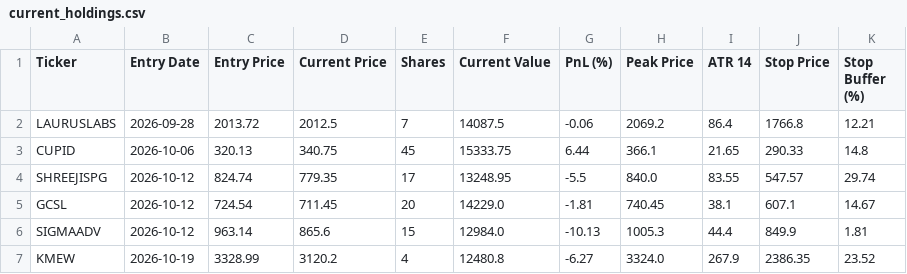
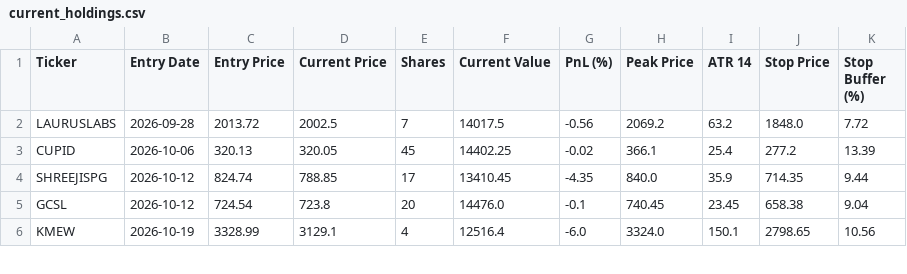
Before and after one commit to shirapthinj/tv_momentum_1.5L, a CSV file: current_holdings.csv, drawn as a sheet; only a part is shown; the diff covers the shown part only.

```diff
--- a/current_holdings.csv
+++ b/current_holdings.csv
@@ -1,7 +1,6 @@
 Ticker,Entry Date,Entry Price,Current Price,Shares,Current Value,PnL (%),Peak Price,ATR 14,Stop Price,Stop Buffer (%)
-LAURUSLABS,2026-09-28,2013.72,2012.5,7,14087.5,-0.06,2069.2,86.4,1766.8,12.21
-CUPID,2026-10-06,320.13,340.75,45,15333.75,6.44,366.1,21.65,290.33,14.8
-SHREEJISPG,2026-10-12,824.74,779.35,17,13248.95,-5.5,840.0,83.55,547.57,29.74
-GCSL,2026-10-12,724.54,711.45,20,14229.0,-1.81,740.45,38.1,607.1,14.67
-SIGMAADV,2026-10-12,963.14,865.6,15,12984.0,-10.13,1005.3,44.4,849.9,1.81
-KMEW,2026-10-19,3328.99,3120.2,4,12480.8,-6.27,3324.0,267.9,2386.35,23.52
+LAURUSLABS,2026-09-28,2013.72,2002.5,7,14017.5,-0.56,2069.2,63.2,1848.0,7.72
+CUPID,2026-10-06,320.13,320.05,45,14402.25,-0.02,366.1,25.4,277.2,13.39
+SHREEJISPG,2026-10-12,824.74,788.85,17,13410.45,-4.35,840.0,35.9,714.35,9.44
+GCSL,2026-10-12,724.54,723.8,20,14476.0,-0.1,740.45,23.45,658.38,9.04
+KMEW,2026-10-19,3328.99,3129.1,4,12516.4,-6.0,3324.0,150.1,2798.65,10.56
```
Also changed, not shown: 25 edited cells elsewhere in this file, performance_history.csv, trade_log.csv, 1 other file.
